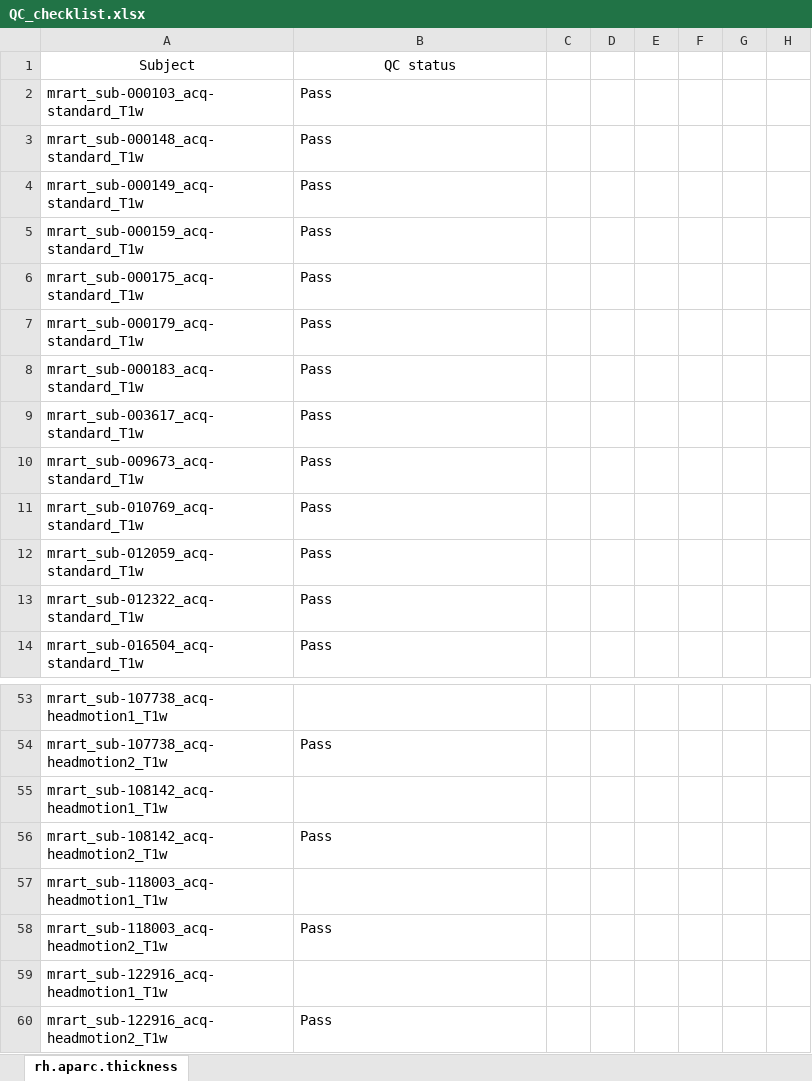
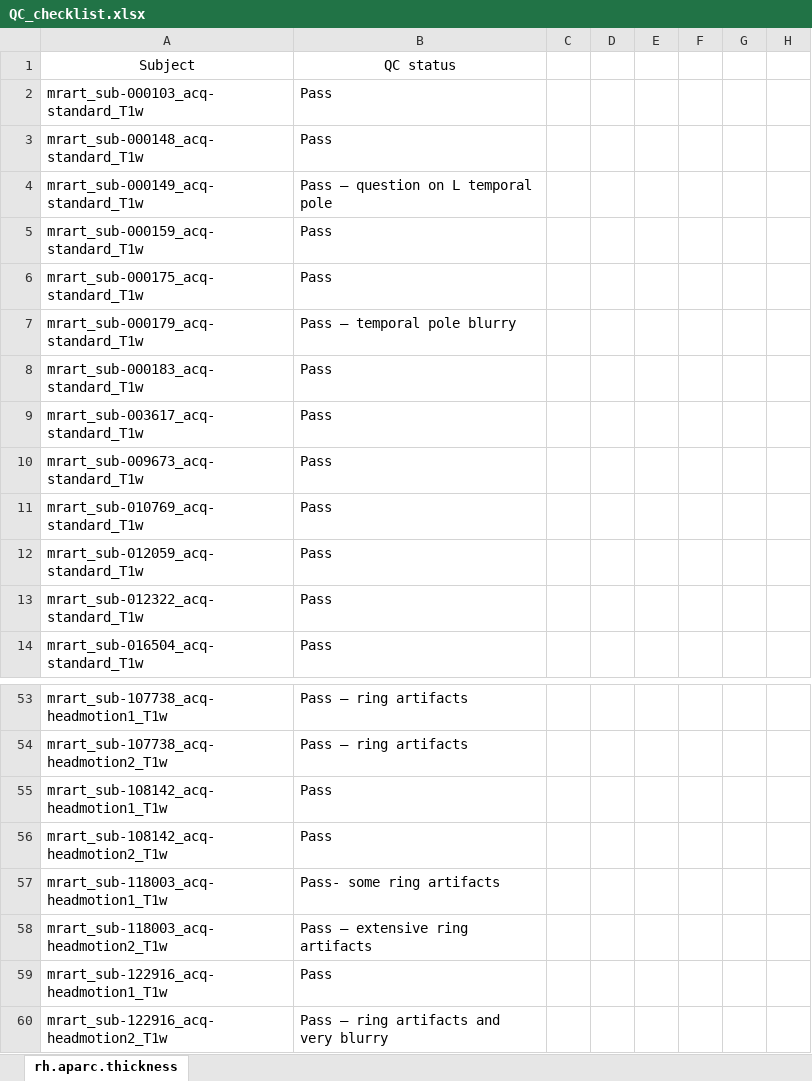
Before and after one commit to jolaneabrams/MRART-demo-project, an Excel workbook: qc_reference/QC_checklist.xlsx, sheet rh.aparc.thickness, drawn as a sheet; only a part is shown, gaps mark what is left out; values as stored, in another font and other column widths than the file's, no borders; the diff covers the shown part only; the diff names each change by its address in the sheet, - before the commit and + after, or states it on an @@ line.

```diff
--- a/qc_reference/QC_checklist.xlsx (sheet rh.aparc.thickness)
+++ b/qc_reference/QC_checklist.xlsx (sheet rh.aparc.thickness)
-B4 (QC status): Pass
+B4 (QC status): Pass – question on L temporal pole
-B7 (QC status): Pass
+B7 (QC status): Pass – temporal pole blurry
-B53 (QC status): (empty)
+B53 (QC status): Pass – ring artifacts
-B54 (QC status): Pass
+B54 (QC status): Pass – ring artifacts
-B55 (QC status): (empty)
+B55 (QC status): Pass
-B57 (QC status): (empty)
+B57 (QC status): Pass- some ring artifacts
-B58 (QC status): Pass
+B58 (QC status): Pass – extensive ring artifacts
-B59 (QC status): (empty)
+B59 (QC status): Pass
-B60 (QC status): Pass
+B60 (QC status): Pass – ring artifacts and very blurry
```
Also changed, not shown: 22 edited cells elsewhere in this sheet, 10 other files.
